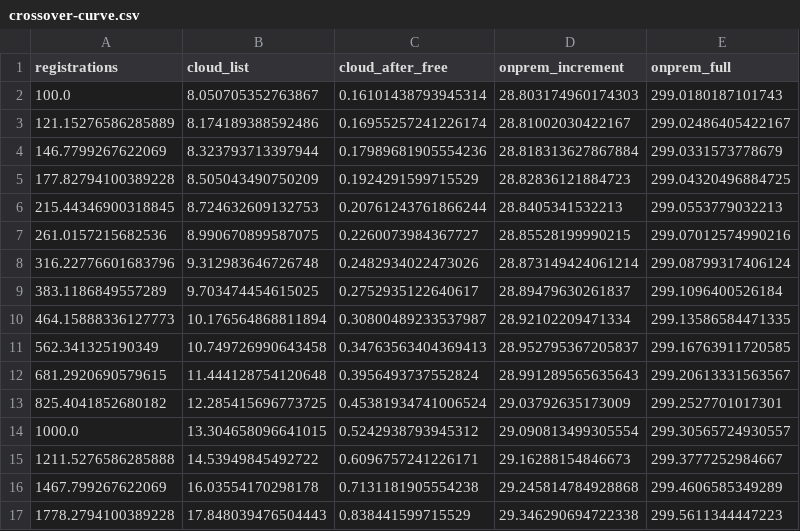
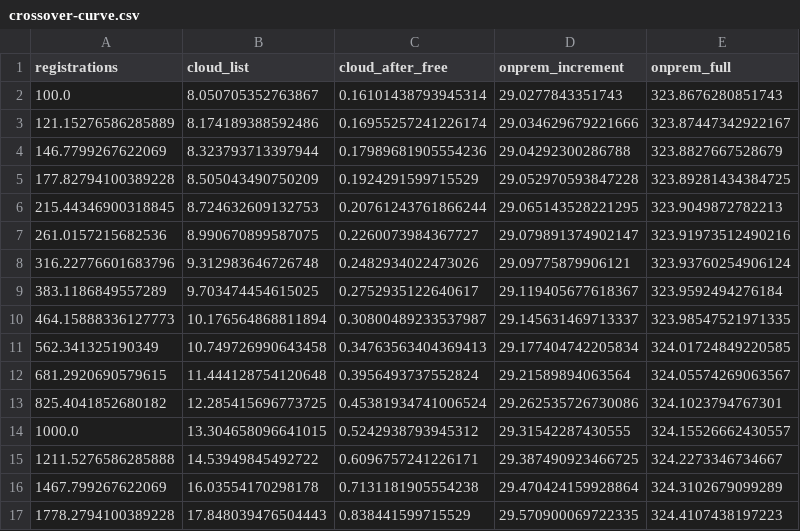
Before and after one commit to gengyuzccc-cell/Team18_CS5224_SeatRelay_Project_AY2627Sem1, a CSV file: results/cost/crossover-curve.csv, drawn as a sheet; only a part is shown; the diff covers the shown part only.

Commit message:
report: apply review findings; cost model uses re-verified M1 fibre and UPS prices; regenerated numbers and figures

```diff
--- a/results/cost/crossover-curve.csv
+++ b/results/cost/crossover-curve.csv
@@ -1,17 +1,17 @@
 registrations,cloud_list,cloud_after_free,onprem_increment,onprem_full
-100.0,8.050705352763867,0.16101438793945314,28.803174960174303,299.0180187101743
-121.15276586285889,8.174189388592486,0.16955257241226174,28.81002030422167,299.02486405422167
-146.7799267622069,8.323793713397944,0.17989681905554236,28.818313627867884,299.0331573778679
-177.82794100389228,8.505043490750209,0.1924291599715529,28.82836121884723,299.04320496884725
-215.44346900318845,8.724632609132753,0.20761243761866244,28.8405341532213,299.0553779032213
-261.0157215682536,8.990670899587075,0.2260073984367727,28.85528199990215,299.07012574990216
-316.22776601683796,9.312983646726748,0.2482934022473026,28.873149424061214,299.08799317406124
-383.1186849557289,9.703474454615025,0.2752935122640617,28.89479630261837,299.1096400526184
-464.15888336127773,10.176564868811894,0.30800489233537987,28.92102209471334,299.13586584471335
-562.341325190349,10.749726990643458,0.34763563404369413,28.952795367205837,299.16763911720585
-681.2920690579615,11.444128754120648,0.3956493737552824,28.991289565635643,299.20613331563567
-825.4041852680182,12.285415696773725,0.45381934741006524,29.03792635173009,299.2527701017301
-1000.0,13.304658096641015,0.5242938793945312,29.090813499305554,299.30565724930557
-1211.5276586285888,14.53949845492722,0.6096757241226171,29.16288154846673,299.3777252984667
-1467.799267622069,16.03554170298178,0.7131181905554238,29.245814784928868,299.4606585349289
-1778.2794100389228,17.848039476504443,0.838441599715529,29.346290694722338,299.5611344447223
+100.0,8.050705352763867,0.16101438793945314,29.0277843351743,323.8676280851743
+121.15276586285889,8.174189388592486,0.16955257241226174,29.034629679221666,323.87447342922167
+146.7799267622069,8.323793713397944,0.17989681905554236,29.04292300286788,323.8827667528679
+177.82794100389228,8.505043490750209,0.1924291599715529,29.052970593847228,323.89281434384725
+215.44346900318845,8.724632609132753,0.20761243761866244,29.065143528221295,323.9049872782213
+261.0157215682536,8.990670899587075,0.2260073984367727,29.079891374902147,323.91973512490216
+316.22776601683796,9.312983646726748,0.2482934022473026,29.09775879906121,323.93760254906124
+383.1186849557289,9.703474454615025,0.2752935122640617,29.119405677618367,323.9592494276184
+464.15888336127773,10.176564868811894,0.30800489233537987,29.145631469713337,323.98547521971335
+562.341325190349,10.749726990643458,0.34763563404369413,29.177404742205834,324.01724849220585
+681.2920690579615,11.444128754120648,0.3956493737552824,29.21589894063564,324.05574269063567
+825.4041852680182,12.285415696773725,0.45381934741006524,29.262535726730086,324.1023794767301
+1000.0,13.304658096641015,0.5242938793945312,29.31542287430555,324.15526662430557
+1211.5276586285888,14.53949845492722,0.6096757241226171,29.387490923466725,324.2273346734667
+1467.799267622069,16.03554170298178,0.7131181905554238,29.470424159928864,324.3102679099289
+1778.2794100389228,17.848039476504443,0.838441599715529,29.570900069722335,324.4107438197223
```
Also changed, not shown: 90 edited cells elsewhere in this file, 27 other files.
